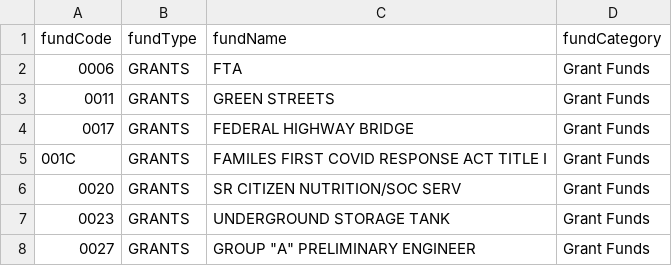
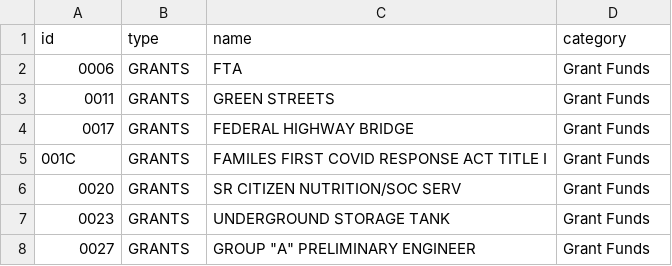
Before and after one commit to RamarkoB/ChiBudget, a CSV file: data/funds.csv, drawn as a sheet; only a part is shown.

```diff
--- a/data/funds.csv
+++ b/data/funds.csv
@@ -1,2 +1,2 @@
-fundCode,fundType,fundName,fundCategory
+id,type,name,category
 0006,GRANTS,FTA,Grant Funds
```
Also changed, not shown: data/accounts.csv, data/depts.csv, 16 other files.
